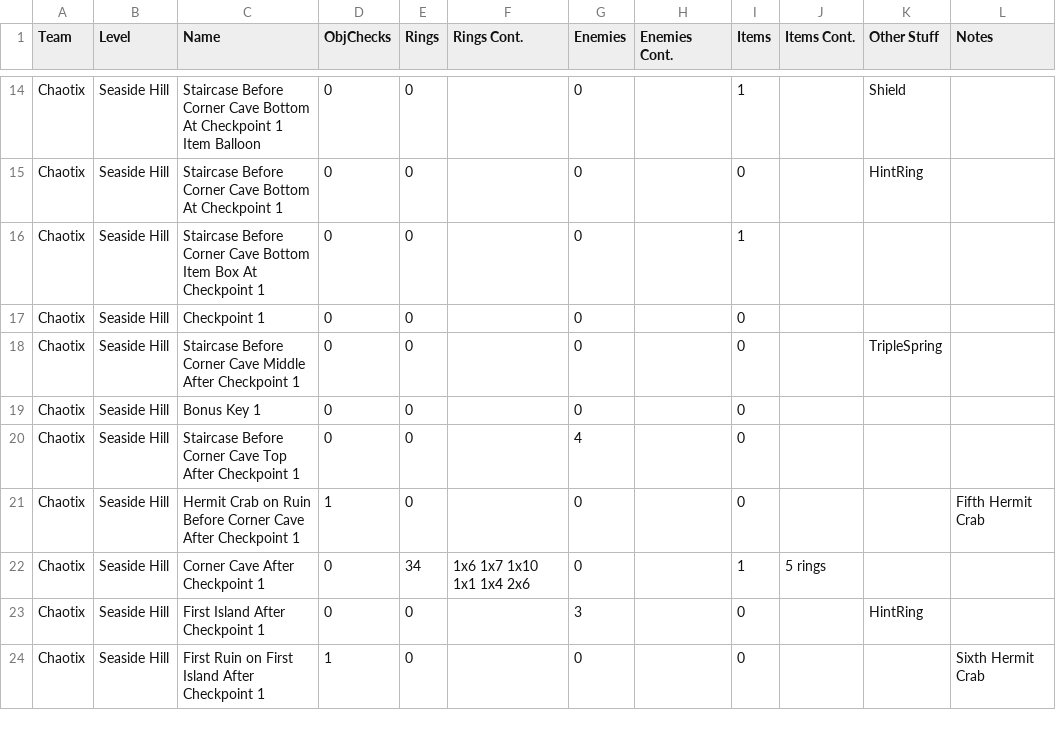
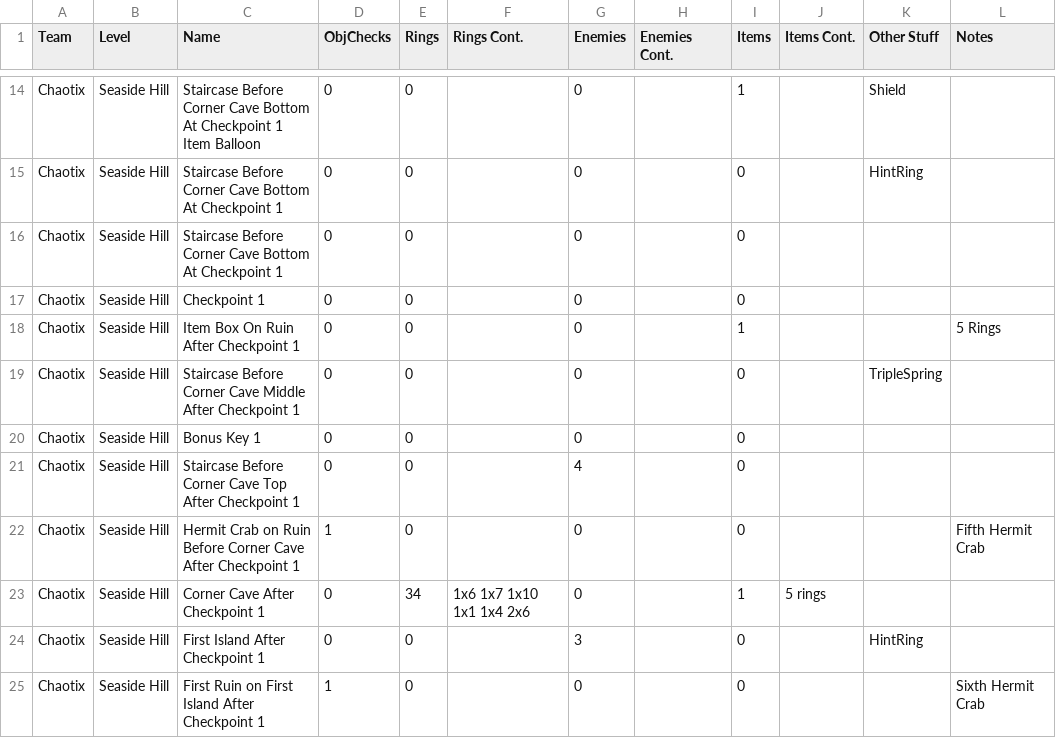
Before and after one commit to EthicalLogic-Archipelago-Org/SonicHeroesArchipelago, a CSV file: worlds/sonic_heroes/csv_data/SeasideHill/Chaotix/SeasideHillChaotixRegions.csv, drawn as a sheet; only a part is shown, gaps mark what is left out.

```diff
--- a/worlds/sonic_heroes/csv_data/SeasideHill/Chaotix/SeasideHillChaotixRegions.csv
+++ b/worlds/sonic_heroes/csv_data/SeasideHill/Chaotix/SeasideHillChaotixRegions.csv
@@ -15,4 +15,5 @@ Chaotix,Seaside Hill,Staircase Before Corner Cave Bottom At Checkpoint 1 Item Ba
 Chaotix,Seaside Hill,Staircase Before Corner Cave Bottom At Checkpoint 1,0,0,,0,,0,,HintRing,
-Chaotix,Seaside Hill,Staircase Before Corner Cave Bottom Item Box At Checkpoint 1,0,0,,0,,1,,,
+Chaotix,Seaside Hill,Staircase Before Corner Cave Bottom At Checkpoint 1,0,0,,0,,0,,,
 Chaotix,Seaside Hill,Checkpoint 1,0,0,,0,,0,,,
+Chaotix,Seaside Hill,Item Box On Ruin After Checkpoint 1,0,0,,0,,1,,,5 Rings
 Chaotix,Seaside Hill,Staircase Before Corner Cave Middle After Checkpoint 1,0,0,,0,,0,,TripleSpring,
```
Also changed, not shown: worlds/sonic_heroes/csv_data/SeasideHill/Chaotix/SeasideHillChaotixConnections.csv, 1 other file.
